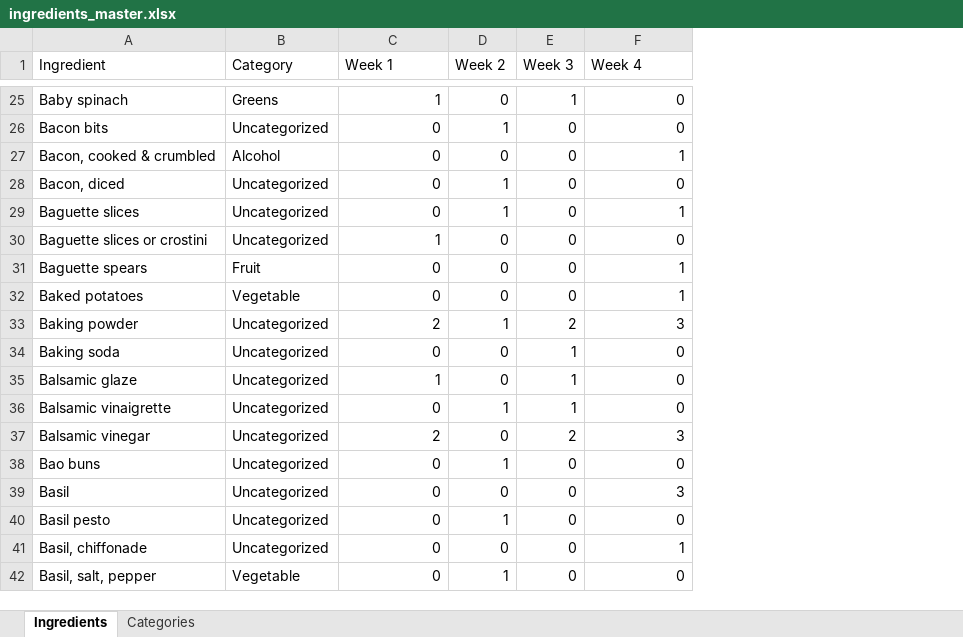
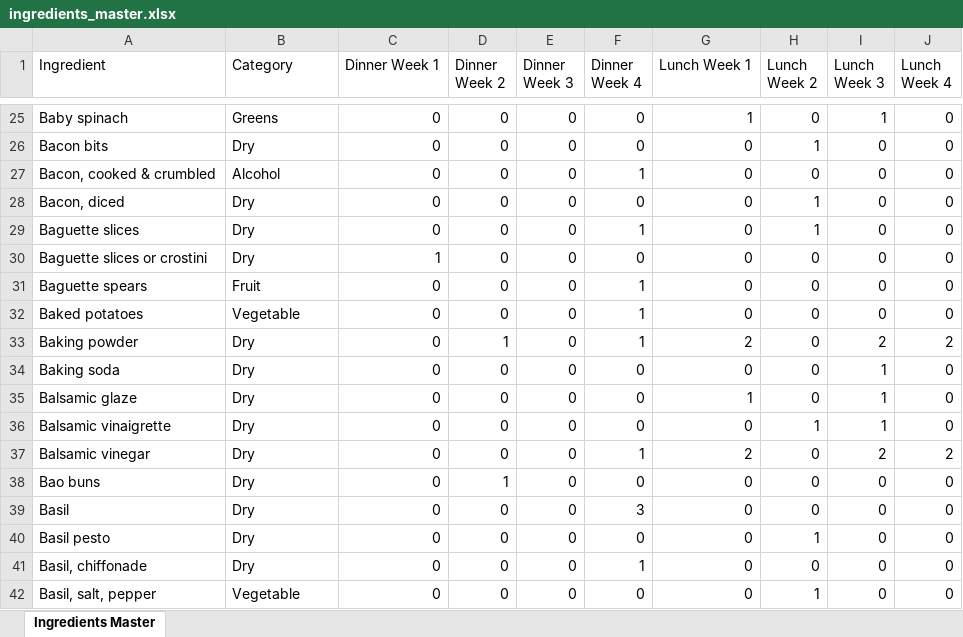
Before and after one commit to Carlosrosado13/Chef-Dashboard, an Excel workbook: data/ingredients_master.xlsx, sheet Ingredients Master, drawn as a sheet; only a part is shown, gaps mark what is left out; values as stored, in another font and other column widths than the file's, no borders; addresses are those after the commit; the diff covers the shown part only; the diff names each change by its address in the sheet, - before the commit and + after, or states it on an @@ line.

Commit message:
Add stable ingredient categories + weekly ingredient exports + download buttons

```diff
--- a/data/ingredients_master.xlsx (sheet Ingredients Master)
+++ b/data/ingredients_master.xlsx (sheet Ingredients Master)
-sheet tab: Ingredients
+sheet tab: Ingredients Master
-sheet tab: Categories
+column E (Dinner Week 3), rows 25-42: all 0
+column H (Lunch Week 2), rows 25-42: 0 | 1 | 0 | 1 | 1 | 0 | 0 | 0 | 0 | 0 | 0 | 1 | 0 | 0 | 0 | 1 | 0 | 1
+column I (Lunch Week 3), rows 25-42: 1 | 0 | 0 | 0 | 0 | 0 | 0 | 0 | 2 | 1 | 1 | 1 | 2 | 0 | 0 | 0 | 0 | 0
+column J (Lunch Week 4), rows 25-42: 0 | 0 | 0 | 0 | 0 | 0 | 0 | 0 | 2 | 0 | 0 | 0 | 2 | 0 | 0 | 0 | 0 | 0
-C1: Week 1
+C1: Dinner Week 1
-D1: Week 2
+D1: Dinner Week 2
-F1: Week 3
+F1: Dinner Week 4
-G1: Week 4
+G1: Lunch Week 1
-C25 (Dinner Week 1): 1
+C25 (Dinner Week 1): 0
-F25 (Dinner Week 4): 1
+F25 (Dinner Week 4): 0
-G25 (Lunch Week 1): 0
+G25 (Lunch Week 1): 1
-B26 (Category): Uncategorized
+B26 (Category): Dry
-D26 (Dinner Week 2): 1
+D26 (Dinner Week 2): 0
-F27 (Dinner Week 4): 0
+F27 (Dinner Week 4): 1
-G27 (Lunch Week 1): 1
+G27 (Lunch Week 1): 0
-B28:B30 (Category): Uncategorized
+B28:B30 (Category): Dry
-D28:D29 (Dinner Week 2): 1
+D28:D29 (Dinner Week 2): 0
-F29 (Dinner Week 4): 0
+F29 (Dinner Week 4): 1
-G29 (Lunch Week 1): 1
+G29 (Lunch Week 1): 0
-F31:F32 (Dinner Week 4): 0
+F31:F32 (Dinner Week 4): 1
-G31:G32 (Lunch Week 1): 1
+G31:G32 (Lunch Week 1): 0
-B33:B41 (Category): Uncategorized
+B33:B41 (Category): Dry
-C33 (Dinner Week 1): 2
+C33 (Dinner Week 1): 0
-F33 (Dinner Week 4): 2
+F33 (Dinner Week 4): 1
-G33 (Lunch Week 1): 3
+G33 (Lunch Week 1): 2
-F34:F36 (Dinner Week 4): 1
+F34:F36 (Dinner Week 4): 0
-C35 (Dinner Week 1): 1
+C35 (Dinner Week 1): 0
-G35 (Lunch Week 1): 0
+G35 (Lunch Week 1): 1
-D36 (Dinner Week 2): 1
+D36 (Dinner Week 2): 0
-C37 (Dinner Week 1): 2
+C37 (Dinner Week 1): 0
-F37 (Dinner Week 4): 2
+F37 (Dinner Week 4): 1
-G37 (Lunch Week 1): 3
+G37 (Lunch Week 1): 2
-F39 (Dinner Week 4): 0
+F39 (Dinner Week 4): 3
-G39 (Lunch Week 1): 3
+G39 (Lunch Week 1): 0
-D40 (Dinner Week 2): 1
+D40 (Dinner Week 2): 0
-F41 (Dinner Week 4): 0
+F41 (Dinner Week 4): 1
-G41 (Lunch Week 1): 1
+G41 (Lunch Week 1): 0
-D42 (Dinner Week 2): 1
+D42 (Dinner Week 2): 0
```
Also changed, not shown: 1284 edited cells elsewhere in this sheet, 13 other files.
